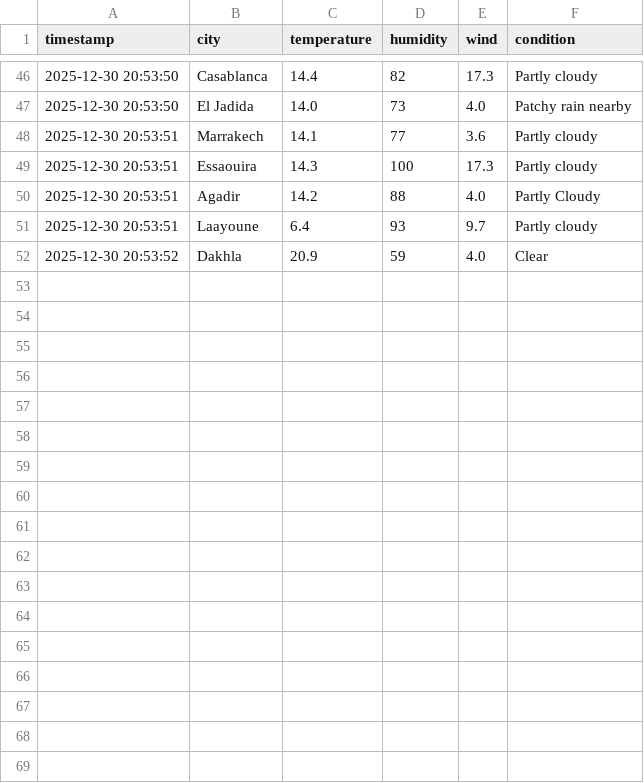
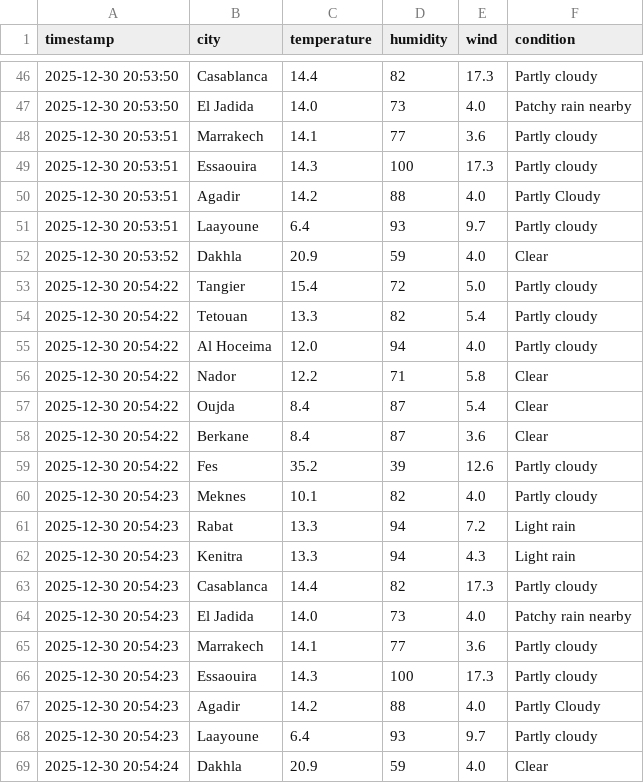
Before and after one commit to EL-MAHDI-MOHAMED/dashboard-meteo, a CSV file: weather_history.csv, drawn as a sheet; only a part is shown, gaps mark what is left out.

Commit message:
Update weather history data

```diff
--- a/weather_history.csv
+++ b/weather_history.csv
@@ -52 +52,18 @@ timestamp,city,temperature,humidity,wind,condition
 2025-12-30 20:53:52,Dakhla,20.9,59,4.0,Clear
+2025-12-30 20:54:22,Tangier,15.4,72,5.0,Partly cloudy
+2025-12-30 20:54:22,Tetouan,13.3,82,5.4,Partly cloudy
+2025-12-30 20:54:22,Al Hoceima,12.0,94,4.0,Partly cloudy
+2025-12-30 20:54:22,Nador,12.2,71,5.8,Clear
+2025-12-30 20:54:22,Oujda,8.4,87,5.4,Clear
+2025-12-30 20:54:22,Berkane,8.4,87,3.6,Clear
+2025-12-30 20:54:22,Fes,35.2,39,12.6,Partly cloudy
+2025-12-30 20:54:23,Meknes,10.1,82,4.0,Partly cloudy
+2025-12-30 20:54:23,Rabat,13.3,94,7.2,Light rain
+2025-12-30 20:54:23,Kenitra,13.3,94,4.3,Light rain
+2025-12-30 20:54:23,Casablanca,14.4,82,17.3,Partly cloudy
+2025-12-30 20:54:23,El Jadida,14.0,73,4.0,Patchy rain nearby
+2025-12-30 20:54:23,Marrakech,14.1,77,3.6,Partly cloudy
+2025-12-30 20:54:23,Essaouira,14.3,100,17.3,Partly cloudy
+2025-12-30 20:54:23,Agadir,14.2,88,4.0,Partly Cloudy
+2025-12-30 20:54:23,Laayoune,6.4,93,9.7,Partly cloudy
+2025-12-30 20:54:24,Dakhla,20.9,59,4.0,Clear
```
